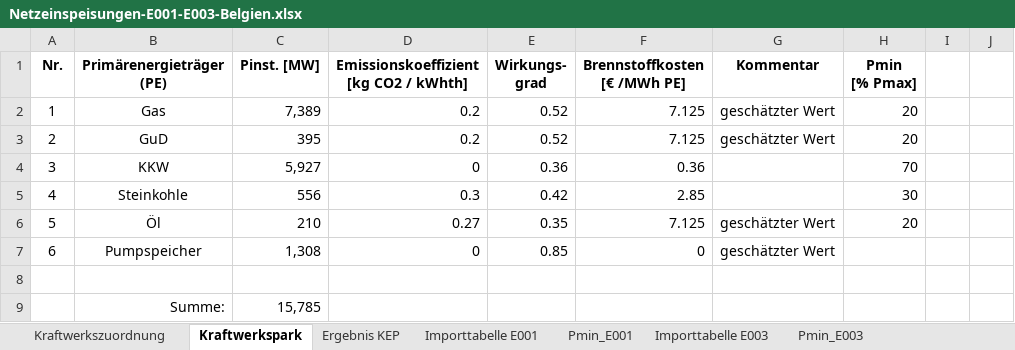
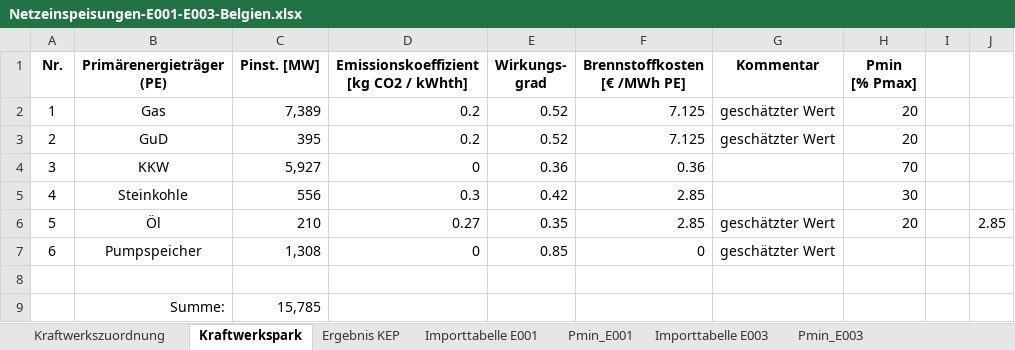
Before and after one commit to businessboost/KEP-Tool, an Excel workbook: Daten/beispiel_1/Eingangsdaten/Netzeinspeisungen-E001-E003-Belgien.xlsx, sheet Kraftwerkspark, drawn as a sheet; values as stored, in another font and other column widths than the file's, no borders; the diff names each change by its address in the sheet, - before the commit and + after, or states it on an @@ line.

```diff
--- a/Daten/beispiel_1/Eingangsdaten/Netzeinspeisungen-E001-E003-Belgien.xlsx (sheet Kraftwerkspark)
+++ b/Daten/beispiel_1/Eingangsdaten/Netzeinspeisungen-E001-E003-Belgien.xlsx (sheet Kraftwerkspark)
-F6 (Brennstoffkosten [€ /MWh PE]): 7.125
+F6 (Brennstoffkosten [€ /MWh PE]): 2.85
-J6: (empty)
+J6: 2.85
```
Also changed, not shown: sheet Kraftwerkszuordnung, Daten/beispiel_1/Eingangsdaten/Nachfrage.xlsx, 12 other files.
